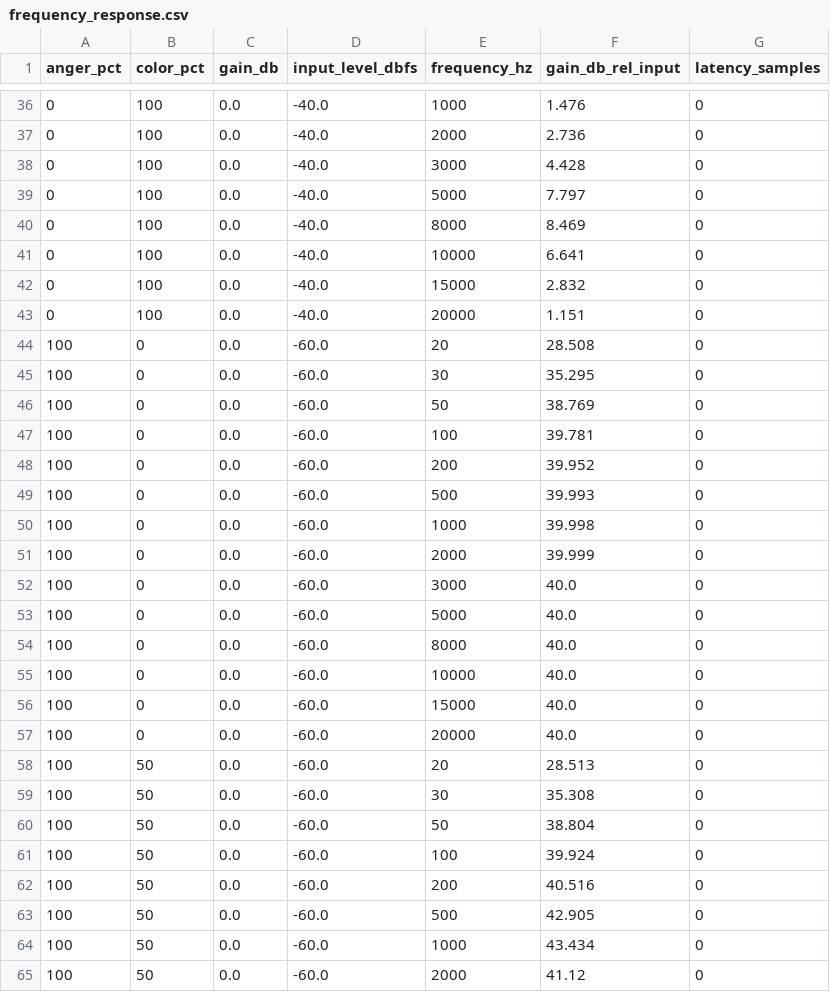
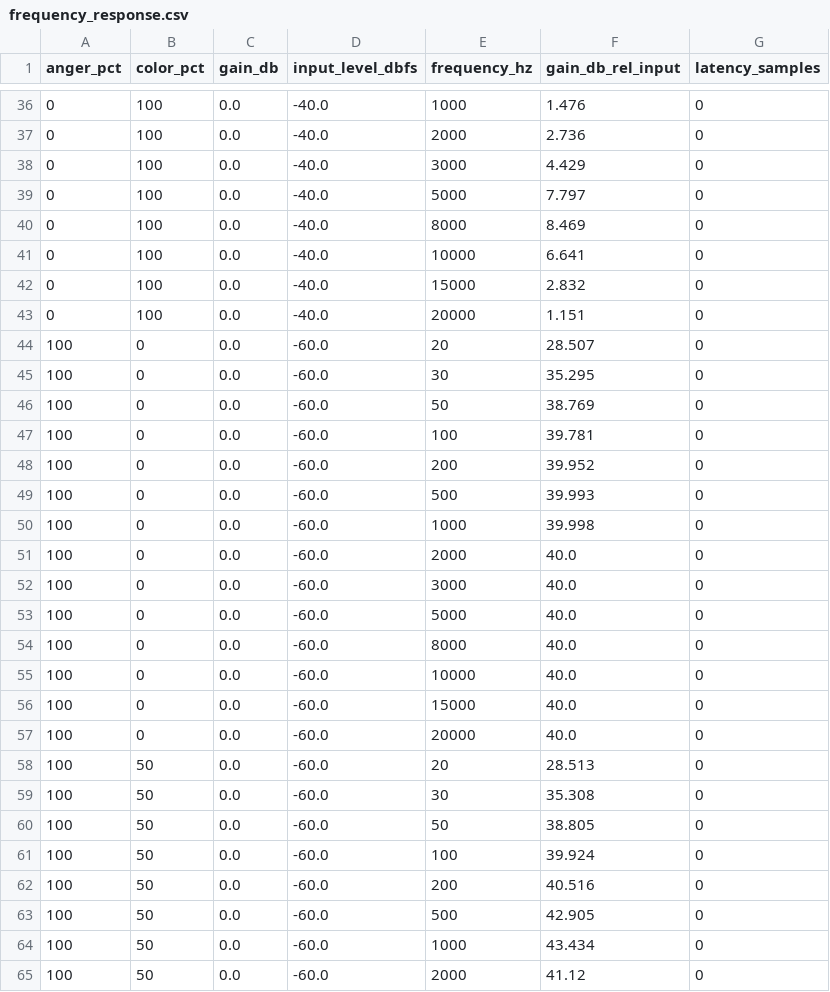
Before and after one commit to Rafthouse/angry-pig, a CSV file: docs/measurements/frequency_response.csv, drawn as a sheet; only a part is shown, gaps mark what is left out; the diff covers the shown part only.

```diff
--- a/docs/measurements/frequency_response.csv
+++ b/docs/measurements/frequency_response.csv
@@ -37,3 +37,3 @@ anger_pct,color_pct,gain_db,input_level_dbfs,frequency_hz,gain_db_rel_input,late
 0,100,0.0,-40.0,2000,2.736,0
-0,100,0.0,-40.0,3000,4.428,0
+0,100,0.0,-40.0,3000,4.429,0
 0,100,0.0,-40.0,5000,7.797,0
@@ -43,3 +43,3 @@ anger_pct,color_pct,gain_db,input_level_dbfs,frequency_hz,gain_db_rel_input,late
 0,100,0.0,-40.0,20000,1.151,0
-100,0,0.0,-60.0,20,28.508,0
+100,0,0.0,-60.0,20,28.507,0
 100,0,0.0,-60.0,30,35.295,0
@@ -50,3 +50,3 @@ anger_pct,color_pct,gain_db,input_level_dbfs,frequency_hz,gain_db_rel_input,late
 100,0,0.0,-60.0,1000,39.998,0
-100,0,0.0,-60.0,2000,39.999,0
+100,0,0.0,-60.0,2000,40.0,0
 100,0,0.0,-60.0,3000,40.0,0
@@ -59,3 +59,3 @@ anger_pct,color_pct,gain_db,input_level_dbfs,frequency_hz,gain_db_rel_input,late
 100,50,0.0,-60.0,30,35.308,0
-100,50,0.0,-60.0,50,38.804,0
+100,50,0.0,-60.0,50,38.805,0
 100,50,0.0,-60.0,100,39.924,0
```
Also changed, not shown: 8 edited cells elsewhere in this file, docs/measurements/gain_law.csv, docs/measurements/transfer_harmonics_999hz.csv, 7 other files.
